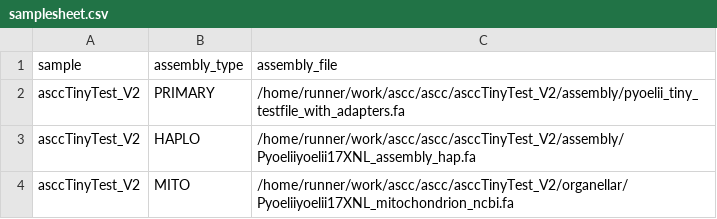
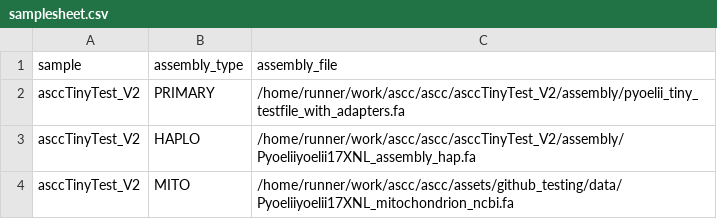
Before and after one commit to sanger-tol/ascc, a CSV file: assets/github_testing/samplesheet.csv, drawn as a sheet.

```diff
--- a/assets/github_testing/samplesheet.csv
+++ b/assets/github_testing/samplesheet.csv
@@ -3,2 +3,2 @@ asccTinyTest_V2,PRIMARY,/home/runner/work/ascc/ascc/asccTinyTest_V2/assembly/pyo
 asccTinyTest_V2,HAPLO,/home/runner/work/ascc/ascc/asccTinyTest_V2/assembly/Pyoeliiyoelii17XNL_assembly_hap.fa
-asccTinyTest_V2,MITO,/home/runner/work/ascc/ascc/asccTinyTest_V2/organellar/Pyoeliiyoelii17XNL_mitochondrion_ncbi.fa
+asccTinyTest_V2,MITO,/home/runner/work/ascc/ascc/assets/github_testing/data/Pyoeliiyoelii17XNL_mitochondrion_ncbi.fa
```
Also changed, not shown: 2 other files.
